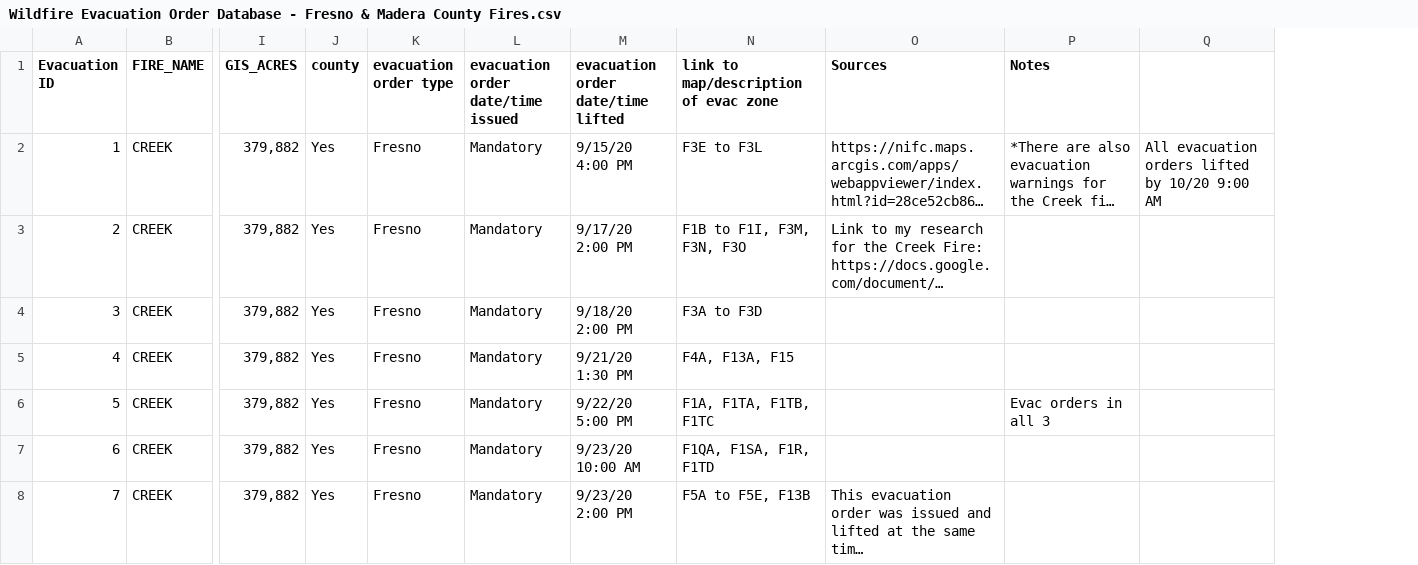
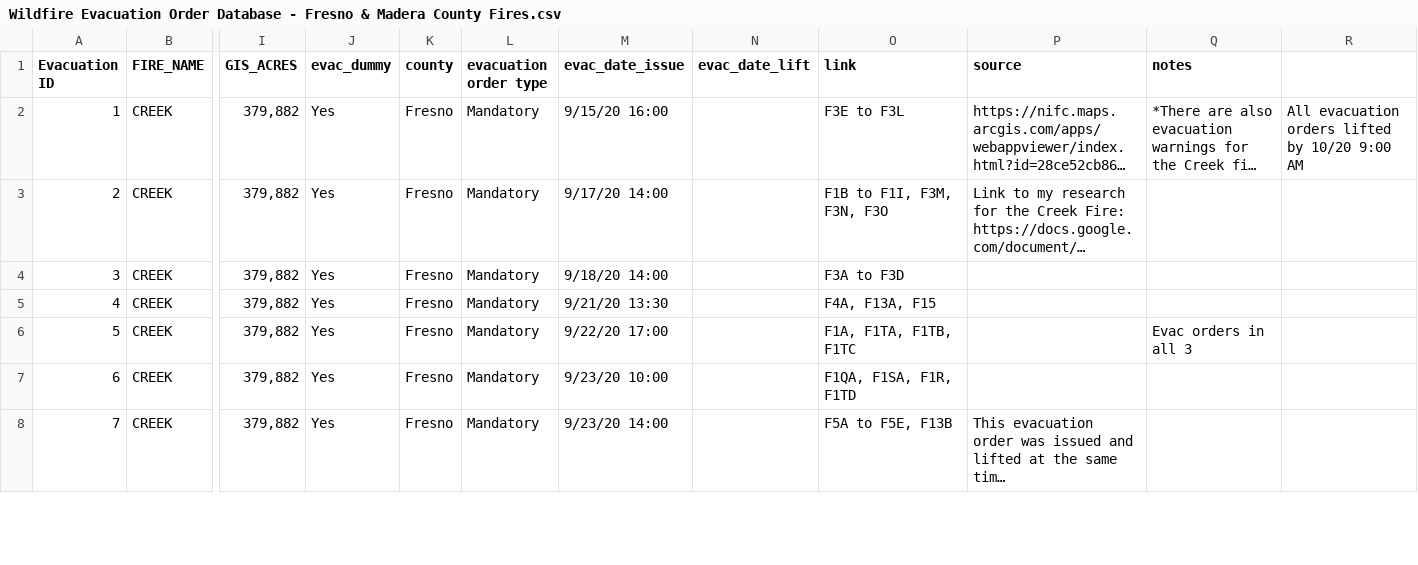
Before and after one commit to sheftneal/wildfire-evacuation, a CSV file: data/clean/Wildfire Evacuation Order Database - Fresno & Madera County Fires.csv, drawn as a sheet; only a part is shown, gaps mark what is left out; long unchanged cells end in …; removed rows and columns are numbered as before the commit, all else as after; the diff covers the shown part only; the diff names each change by its address in the sheet, - before the commit and + after, or states it on an @@ line.

Commit message:
fresno evacuation data processing

```diff
--- a/data/clean/Wildfire Evacuation Order Database - Fresno & Madera County Fires.csv
+++ b/data/clean/Wildfire Evacuation Order Database - Fresno & Madera County Fires.csv
+column J (evac_dummy), rows 2-8: all Yes
-column L, rows 1-8: evacuation order date/time issued | Mandatory | Mandatory | Mandatory | Mandatory | Mandatory | Mandatory | Mandatory
-column M, rows 1-8: evacuation order date/time lifted | 9/15/20 4:00 PM | 9/17/20 2:00 PM | 9/18/20 2:00 PM | 9/21/20 1:30 PM | 9/22/20 5:00 PM | 9/23/20 10:00 AM | 9/23/20 2:00 PM
+column M (evac_date_issue), rows 2-8: 9/15/20 16:00 | 9/17/20 14:00 | 9/18/20 14:00 | 9/21/20 13:30 | 9/22/20 17:00 | 9/23/20 10:00 | 9/23/20 14:00
+column N (evac_date_lift), empty
-O1: link to map/description of evac zone
+O1: link
-P1: Sources
+P1: source
-Q1: Notes
+Q1: notes
-K2:K8 (county): Yes
+K2:K8 (county): Fresno
-L2:L8 (evacuation order type): Fresno
+L2:L8 (evacuation order type): Mandatory
```
Also changed, not shown: 68 edited cells elsewhere in this file, data/clean/Fresno_Census_FilledIn.csv, 2 other files.
